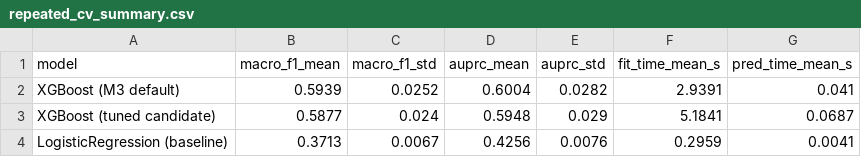
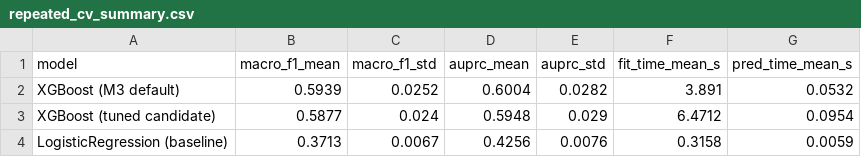
Before and after one commit to MA-Gondal/CIND-820-Capstone-Project, a CSV file: outputs/tables/repeated_cv_summary.csv, drawn as a sheet.

```diff
--- a/outputs/tables/repeated_cv_summary.csv
+++ b/outputs/tables/repeated_cv_summary.csv
@@ -1,4 +1,4 @@
 model,macro_f1_mean,macro_f1_std,auprc_mean,auprc_std,fit_time_mean_s,pred_time_mean_s
-XGBoost (M3 default),0.5939,0.0252,0.6004,0.0282,2.9391,0.041
-XGBoost (tuned candidate),0.5877,0.024,0.5948,0.029,5.1841,0.0687
-LogisticRegression (baseline),0.3713,0.0067,0.4256,0.0076,0.2959,0.0041
+XGBoost (M3 default),0.5939,0.0252,0.6004,0.0282,3.891,0.0532
+XGBoost (tuned candidate),0.5877,0.024,0.5948,0.029,6.4712,0.0954
+LogisticRegression (baseline),0.3713,0.0067,0.4256,0.0076,0.3158,0.0059
```
Also changed, not shown: outputs/tables/efficiency_summary.csv, outputs/tables/hyperparameter_tuning_results.csv, 10 other files.
